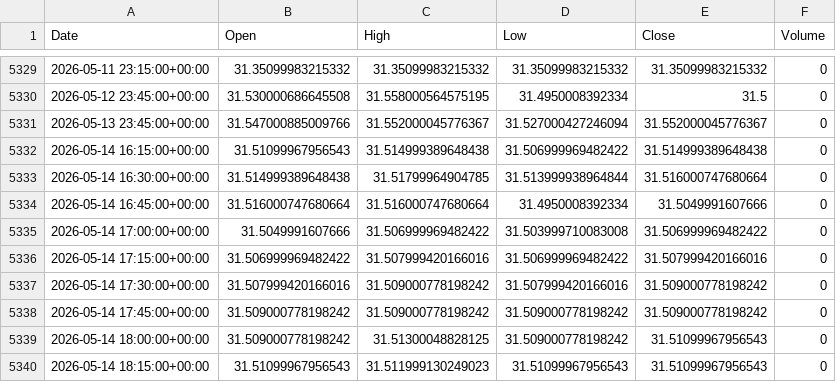
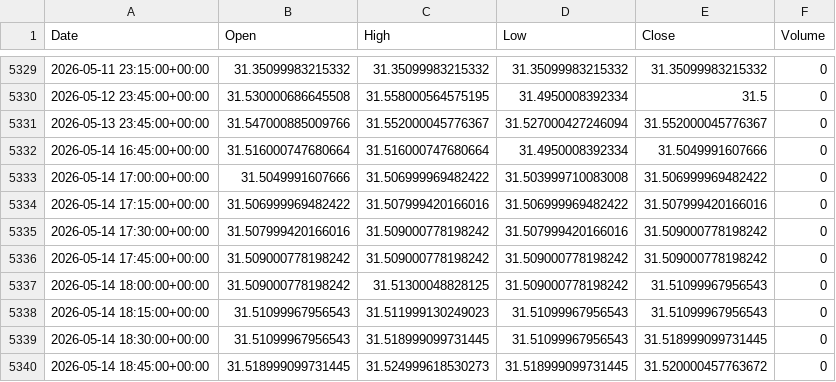
Before and after one commit to ericsutw/basic, a CSV file: data/currency/USDTWD.csv, drawn as a sheet; only a part is shown, gaps mark what is left out; the shorter side is filled out with more unchanged rows.

```diff
--- a/data/currency/USDTWD.csv
+++ b/data/currency/USDTWD.csv
@@ -5331,4 +5331,2 @@
 2026-05-13 23:45:00+00:00,31.547000885009766,31.552000045776367,31.527000427246094,31.552000045776367,0
-2026-05-14 16:15:00+00:00,31.51099967956543,31.514999389648438,31.506999969482422,31.514999389648438,0
-2026-05-14 16:30:00+00:00,31.514999389648438,31.51799964904785,31.513999938964844,31.516000747680664,0
 2026-05-14 16:45:00+00:00,31.516000747680664,31.516000747680664,31.4950008392334,31.5049991607666,0
```
Also changed, not shown: data/currency/BTC.csv, data/currency/IntlGold.csv, 1 other file.
